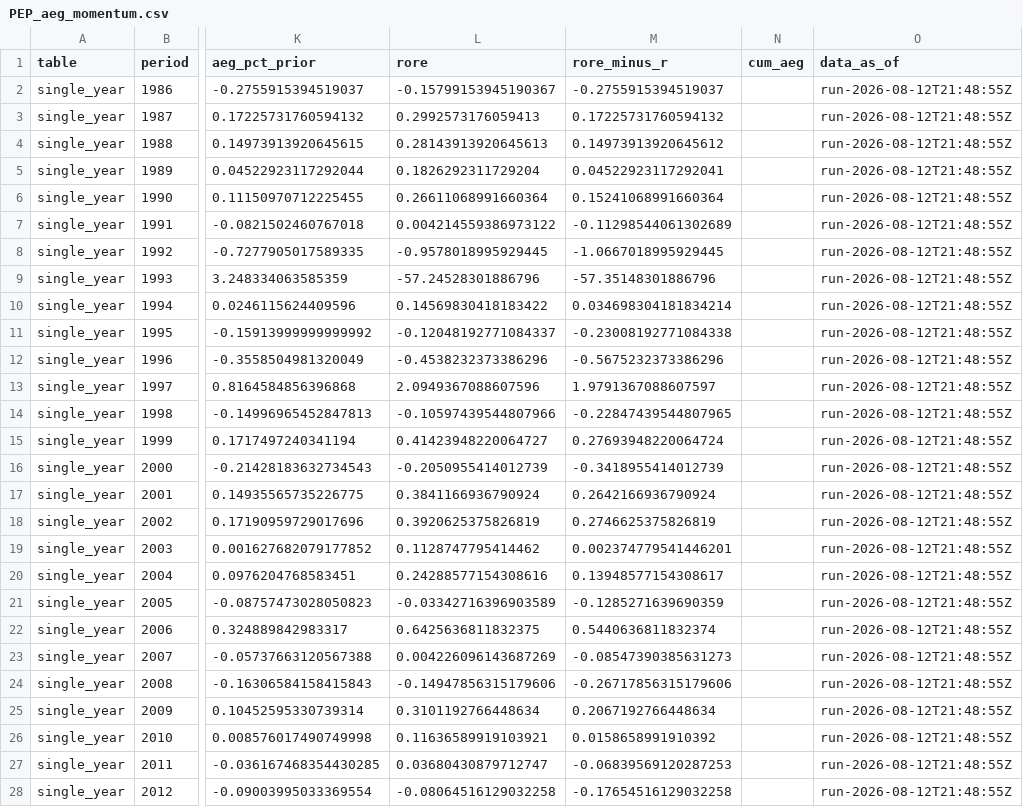
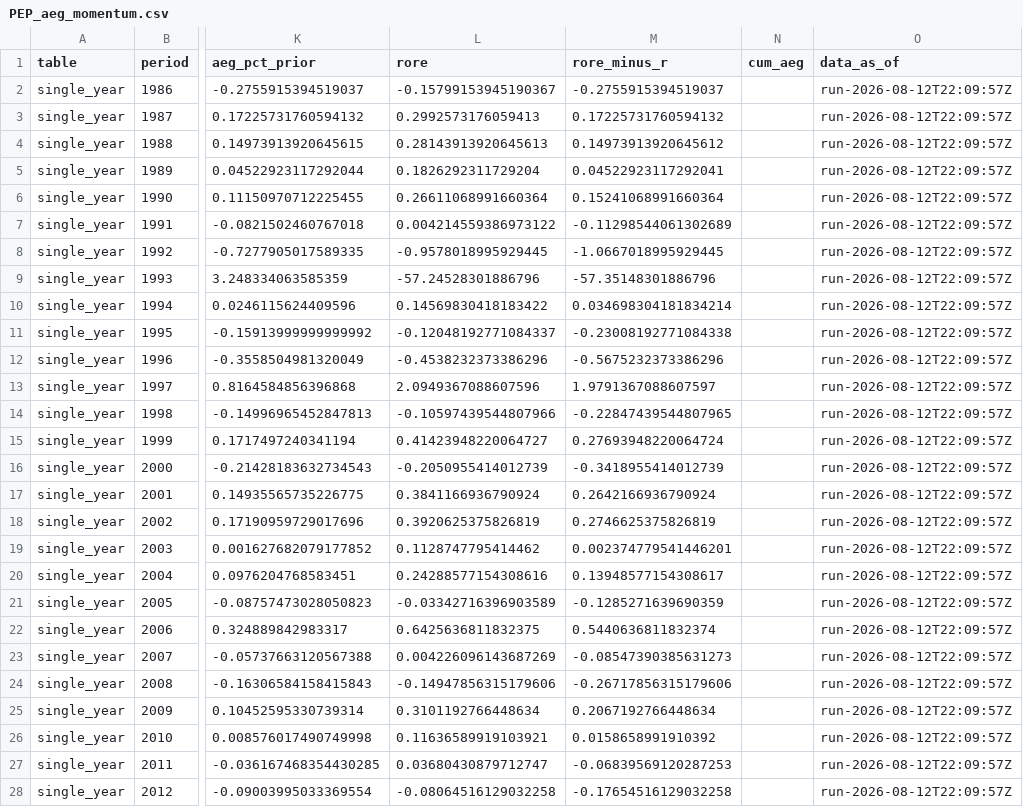
Before and after one commit to JamesKostohryz/aeg-valuation, a CSV file: outputs/PEP_aeg_momentum.csv, drawn as a sheet; only a part is shown, gaps mark what is left out; the diff covers the shown part only; the diff names each change by its address in the sheet, - before the commit and + after, or states it on an @@ line.

```diff
--- a/outputs/PEP_aeg_momentum.csv
+++ b/outputs/PEP_aeg_momentum.csv
-O2:O28 (data_as_of): run-2026-08-12T21:48:55Z
+O2:O28 (data_as_of): run-2026-08-12T22:09:57Z
```
Also changed, not shown: 15 edited cells elsewhere in this file, outputs/PEP_aeg_schedule.csv, outputs/PEP_periods.csv, 9 other files.
